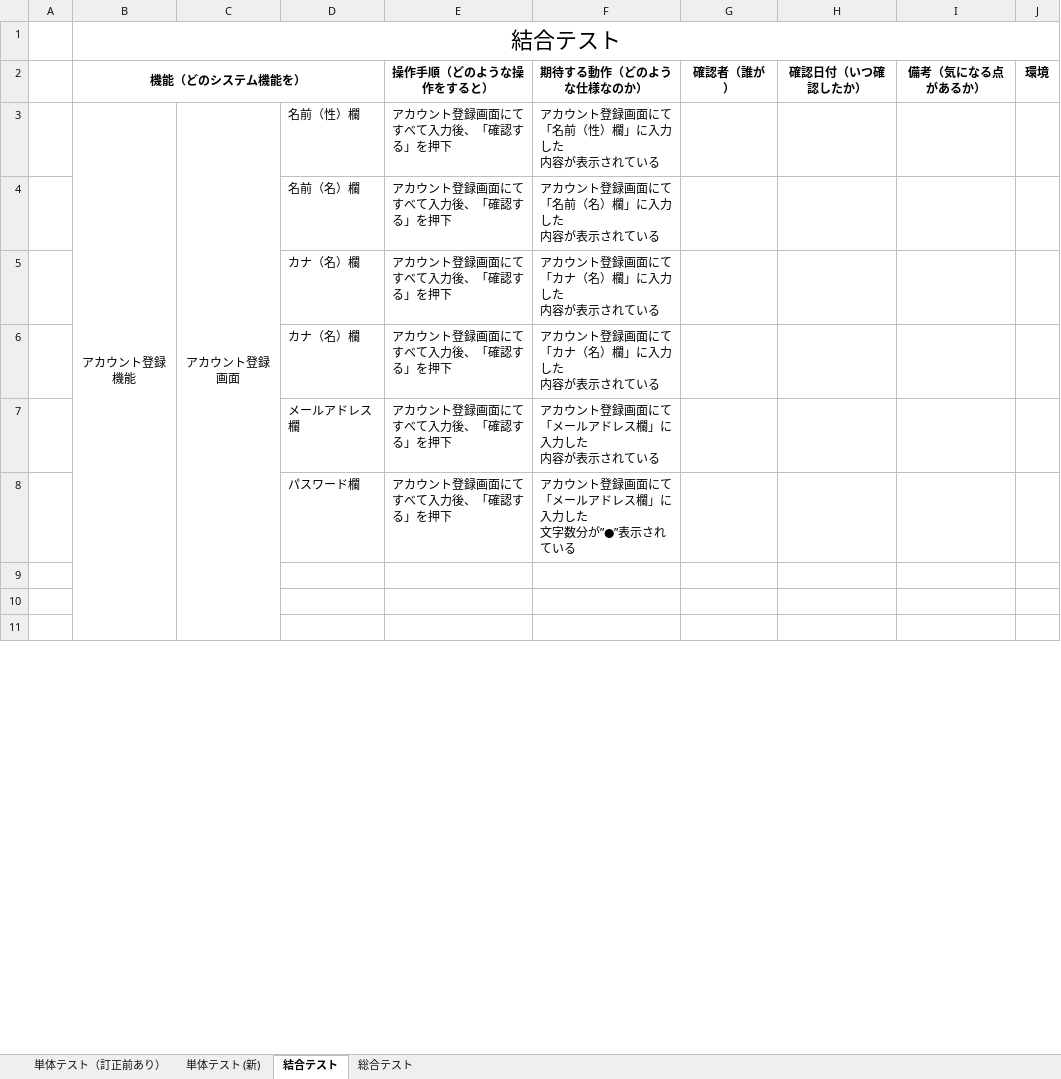
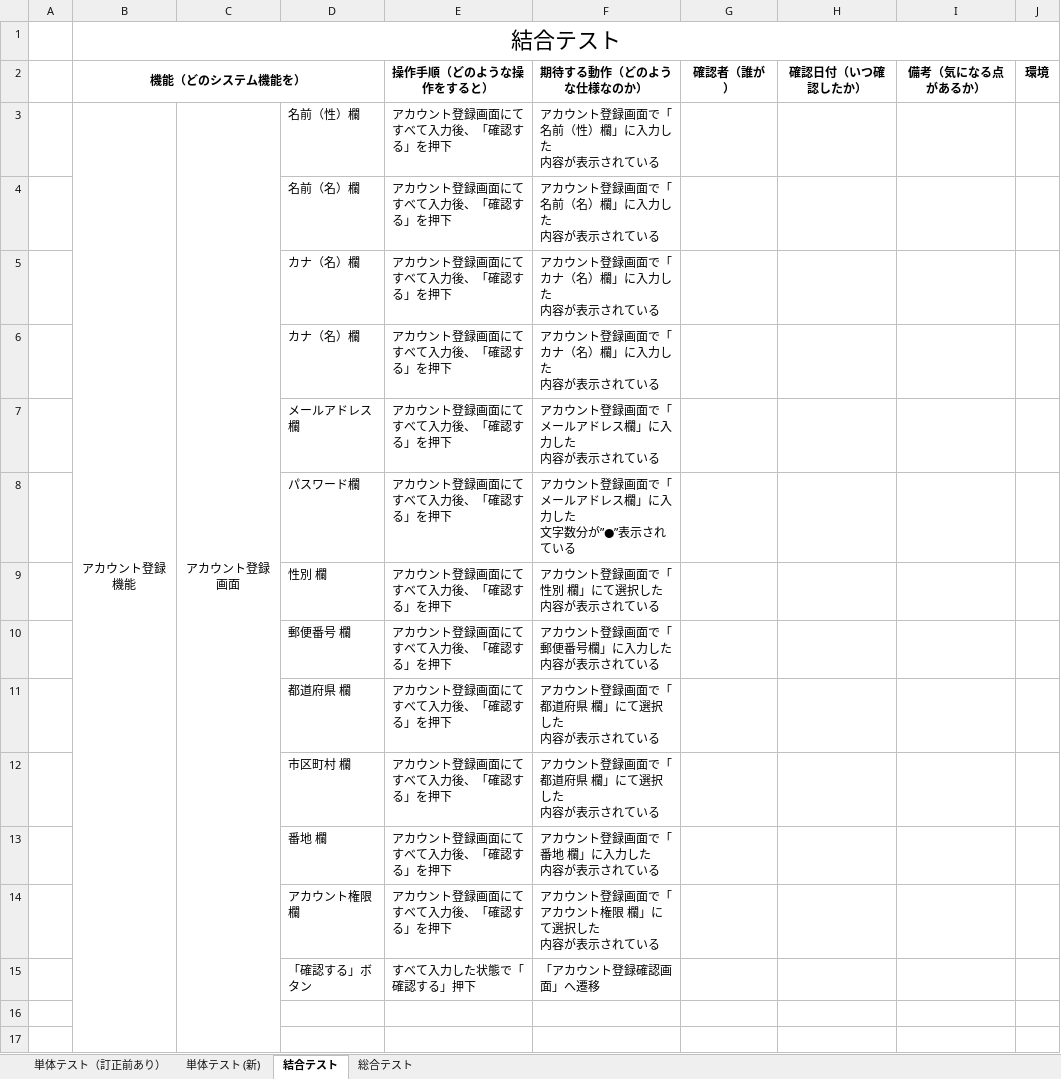
Before and after one commit to nozomi-watanabe1214/7_Programing, an Excel workbook: テストケース.xlsx, sheet 結合テスト, drawn as a sheet; only a part is shown; values as stored, in another font and other column widths than the file's, no borders; removed rows and columns are numbered as before the commit, all else as after; ↵ is a line break in a cell; the diff covers the shown part only; the diff names each change by its address in the sheet, - before the commit and + after, or states it on an @@ line.

Commit message:
アカウント登録画面・アカウント登録確認画面　結合テストケース作成(性別～アカウント権限)

```diff
--- a/テストケース.xlsx (sheet 結合テスト)
+++ b/テストケース.xlsx (sheet 結合テスト)
-F3 (期待する動作（どのような仕様なのか）): アカウント登録画面にて「名前（性）欄」に入力した ↵ 内容が表示されている
+F3 (期待する動作（どのような仕様なのか）): アカウント登録画面で「名前（性）欄」に入力した ↵ 内容が表示されている
-F4 (期待する動作（どのような仕様なのか）): アカウント登録画面にて「名前（名）欄」に入力した ↵ 内容が表示されている
+F4 (期待する動作（どのような仕様なのか）): アカウント登録画面で「名前（名）欄」に入力した ↵ 内容が表示されている
-F5:F6 (期待する動作（どのような仕様なのか）): アカウント登録画面にて「カナ（名）欄」に入力した ↵ 内容が表示されている
+F5:F6 (期待する動作（どのような仕様なのか）): アカウント登録画面で「カナ（名）欄」に入力した ↵ 内容が表示されている
-F7 (期待する動作（どのような仕様なのか）): アカウント登録画面にて「メールアドレス欄」に入力した ↵ 内容が表示されている
+F7 (期待する動作（どのような仕様なのか）): アカウント登録画面で「メールアドレス欄」に入力した ↵ 内容が表示されている
-F8 (期待する動作（どのような仕様なのか）): アカウント登録画面にて「メールアドレス欄」に入力した ↵ 文字数分が”●”表示されている
+F8 (期待する動作（どのような仕様なのか）): アカウント登録画面で「メールアドレス欄」に入力した ↵ 文字数分が”●”表示されている
+row 9:  |  |  | 性別 欄 | アカウント登録画面にてすべて入力後、「確認する」を押下 | アカウント登録画面で「性別 欄」にて選択した ↵ 内容が表示されている
+row 10:  |  |  | 郵便番号 欄 | アカウント登録画面にてすべて入力後、「確認する」を押下 | アカウント登録画面で「郵便番号欄」に入力した ↵ 内容が表示されている
+row 11:  |  |  | 都道府県 欄 | アカウント登録画面にてすべて入力後、「確認する」を押下 | アカウント登録画面で「都道府県 欄」にて選択した ↵ 内容が表示されている
+row 12:  |  |  | 市区町村 欄 | アカウント登録画面にてすべて入力後、「確認する」を押下 | アカウント登録画面で「都道府県 欄」にて選択した ↵ 内容が表示されている
+row 13:  |  |  | 番地 欄 | アカウント登録画面にてすべて入力後、「確認する」を押下 | アカウント登録画面で「番地 欄」に入力した ↵ 内容が表示されている
+row 14:  |  |  | アカウント権限 欄 | アカウント登録画面にてすべて入力後、「確認する」を押下 | アカウント登録画面で「アカウント権限 欄」にて選択した ↵ 内容が表示されている
@@ row 14 moved to row 15: 「確認する」ボタン @@
-row 11: (empty)
```
Also changed, not shown: 6 added rows, 3 removed rows and 6 edited cells elsewhere in this sheet.
